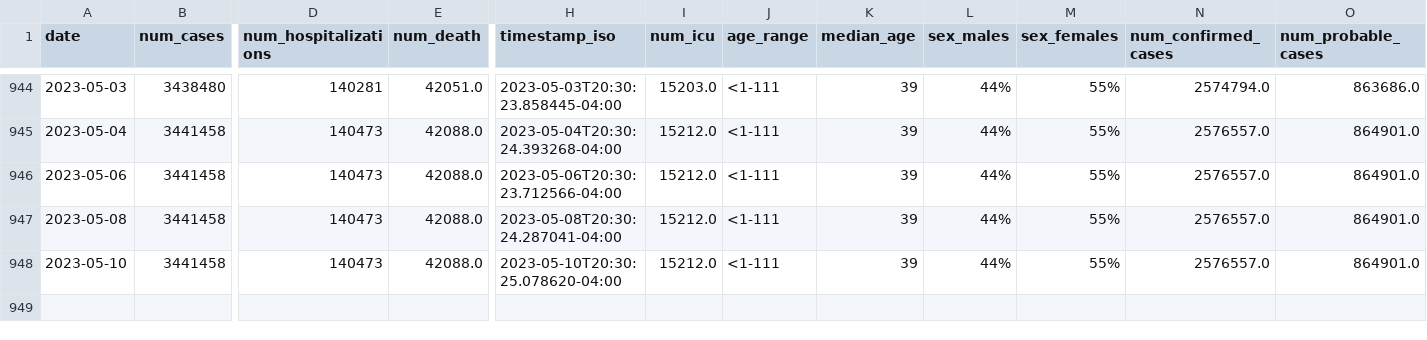
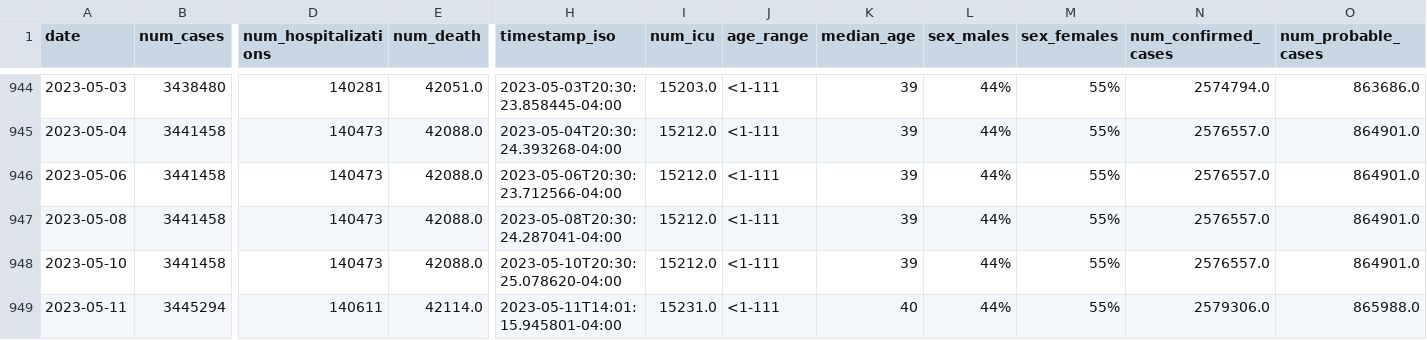
Before and after one commit to YSU-Data-Lab/coronavirus-dashboard, a CSV file: data/ohio.csv, drawn as a sheet; only a part is shown, gaps mark what is left out; rows hold the shown columns only; the diff names each change by its address in the sheet, - before the commit and + after, or states it on an @@ line.

```diff
--- a/data/ohio.csv
+++ b/data/ohio.csv
+row 949: 2023-05-11 | 3445294 | 140611 | 42114.0 | 2023-05-11T14:01:15.945801-04:00 | 15231.0 | <1-111 | 40 | 44% | 55% | 2579306.0 | 865988.0
```
Also changed, not shown: 8 other files.
